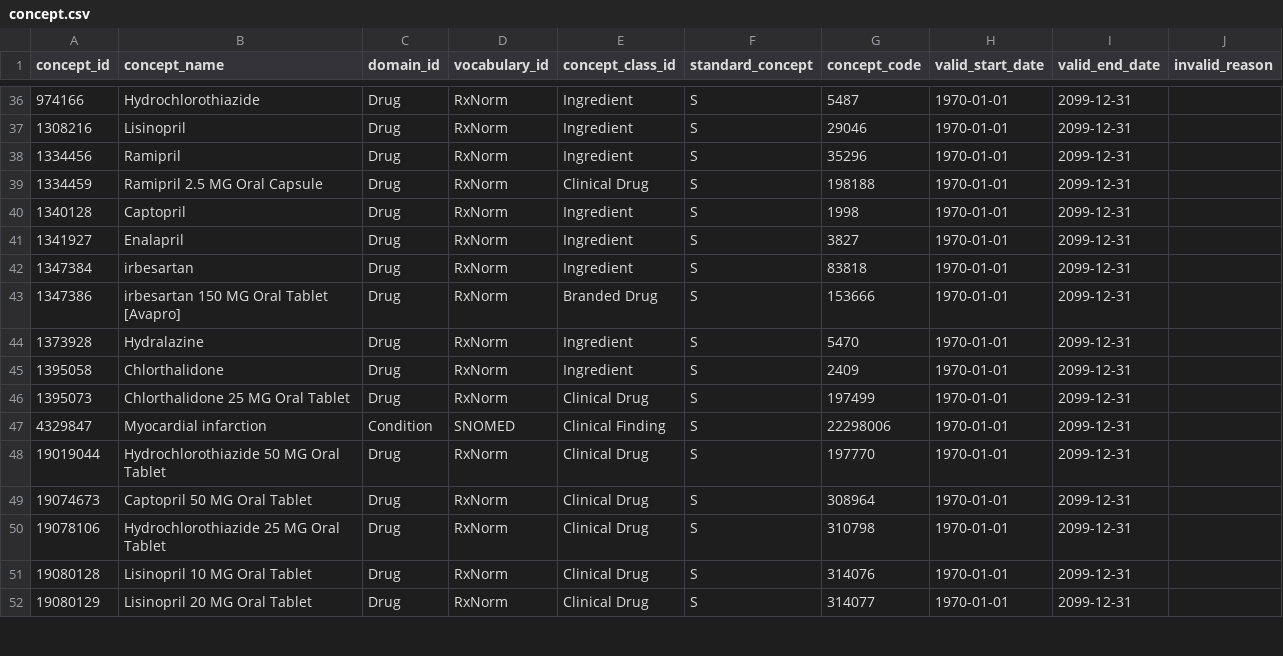
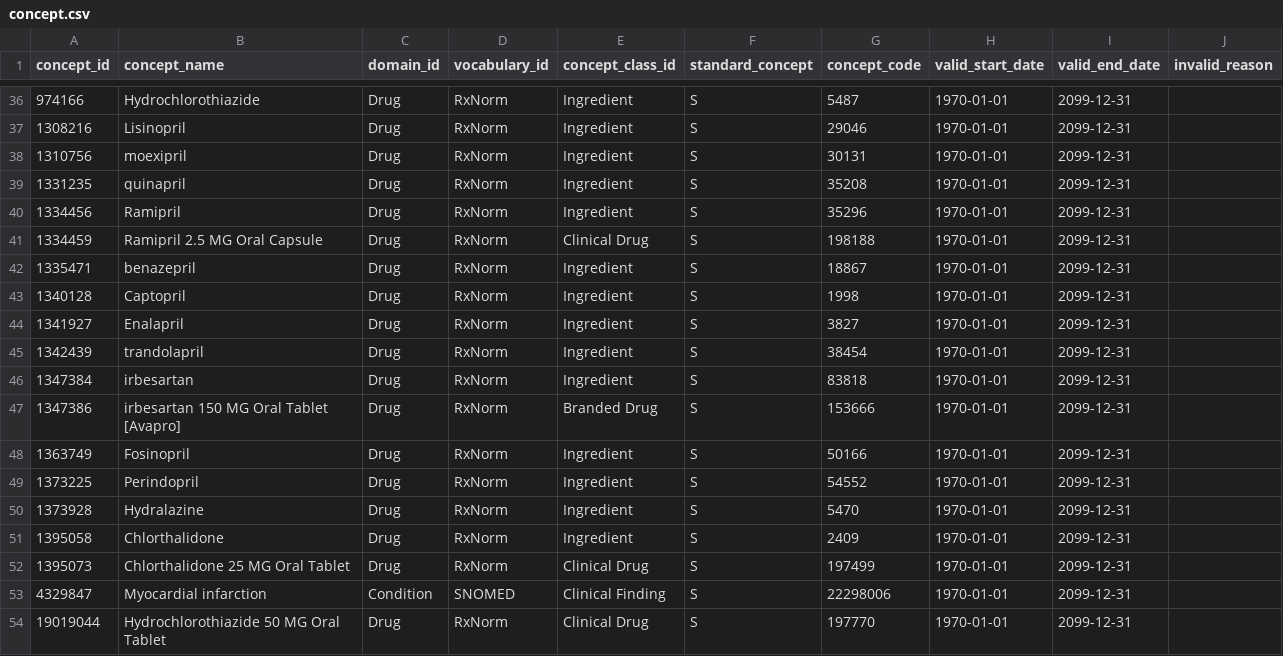
Before and after one commit to MechanicalRabbit/ohdsi-synpuf-demo, a CSV file: import/concept.csv, drawn as a sheet; only a part is shown, gaps mark what is left out; the shorter side is filled out with more unchanged rows.

Commit message:
adding ACE ingredients

```diff
--- a/import/concept.csv
+++ b/import/concept.csv
@@ -37,8 +37,14 @@ concept_id,concept_name,domain_id,vocabulary_id,concept_class_id,standard_concep
 1308216,Lisinopril,Drug,RxNorm,Ingredient,S,29046,1970-01-01,2099-12-31,
+1310756,moexipril,Drug,RxNorm,Ingredient,S,30131,1970-01-01,2099-12-31,
+1331235,quinapril,Drug,RxNorm,Ingredient,S,35208,1970-01-01,2099-12-31,
 1334456,Ramipril,Drug,RxNorm,Ingredient,S,35296,1970-01-01,2099-12-31,
 1334459,Ramipril 2.5 MG Oral Capsule,Drug,RxNorm,Clinical Drug,S,198188,1970-01-01,2099-12-31,
+1335471,benazepril,Drug,RxNorm,Ingredient,S,18867,1970-01-01,2099-12-31,
 1340128,Captopril,Drug,RxNorm,Ingredient,S,1998,1970-01-01,2099-12-31,
 1341927,Enalapril,Drug,RxNorm,Ingredient,S,3827,1970-01-01,2099-12-31,
+1342439,trandolapril,Drug,RxNorm,Ingredient,S,38454,1970-01-01,2099-12-31,
 1347384,irbesartan,Drug,RxNorm,Ingredient,S,83818,1970-01-01,2099-12-31,
 1347386,irbesartan 150 MG Oral Tablet [Avapro],Drug,RxNorm,Branded Drug,S,153666,1970-01-01,2099-12-31,
+1363749,Fosinopril,Drug,RxNorm,Ingredient,S,50166,1970-01-01,2099-12-31,
+1373225,Perindopril,Drug,RxNorm,Ingredient,S,54552,1970-01-01,2099-12-31,
 1373928,Hydralazine,Drug,RxNorm,Ingredient,S,5470,1970-01-01,2099-12-31,
```
Also changed, not shown: import/concepts.csv, 2 other files.
